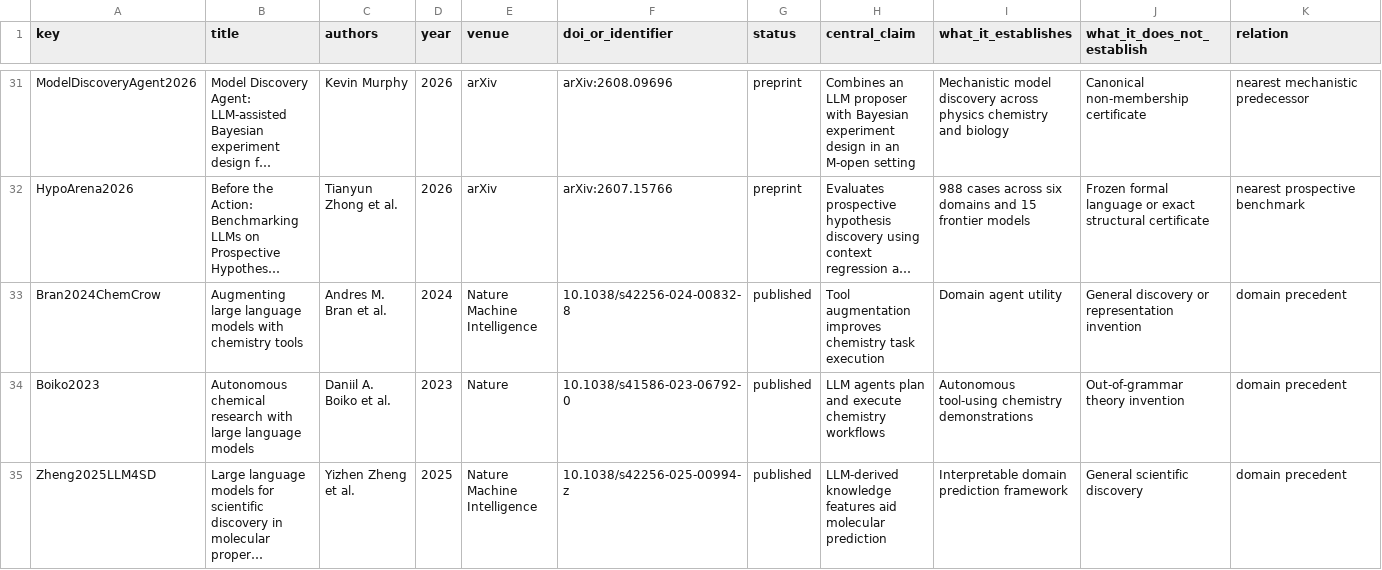
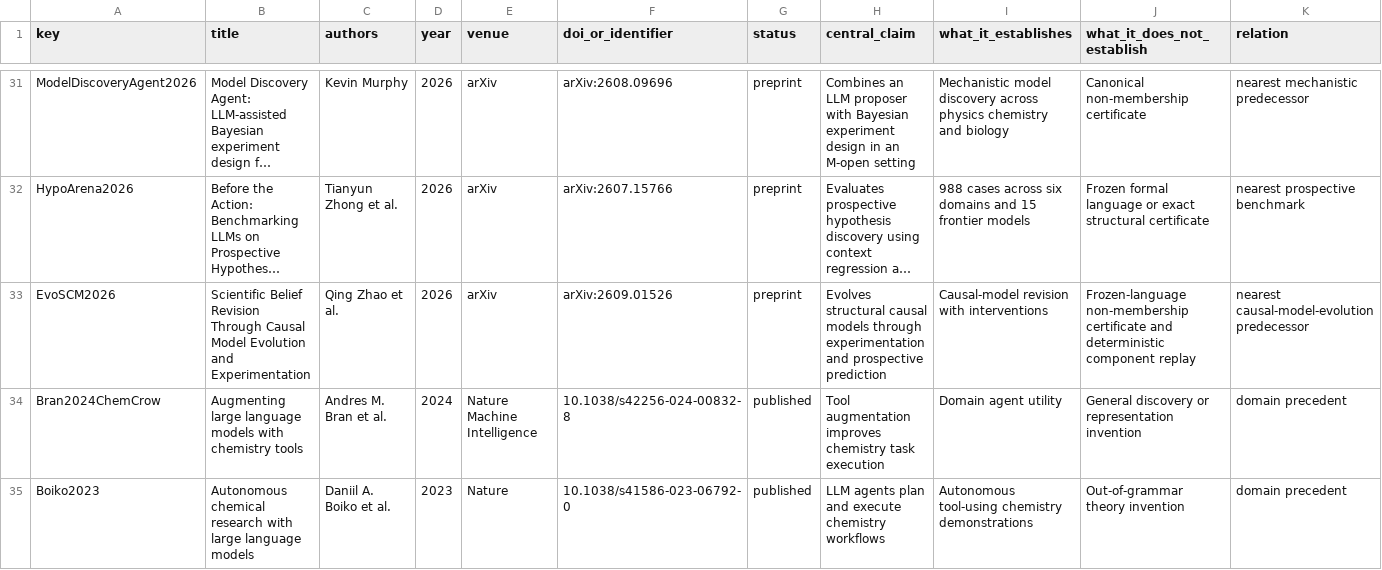
Before and after one commit to gbanyan/abductive-jump, a CSV file: docs/publication/NMI_CITATION_LEDGER.csv, drawn as a sheet; only a part is shown, gaps mark what is left out; the shorter side is filled out with more unchanged rows; long unchanged cells end in …; rows hold the shown columns only; the diff names each change by its address in the sheet, - before the commit and + after, or states it on an @@ line.

Commit message:
docs: update nearest-predecessor literature audit

```diff
--- a/docs/publication/NMI_CITATION_LEDGER.csv
+++ b/docs/publication/NMI_CITATION_LEDGER.csv
+row 33: EvoSCM2026 | Scientific Belief Revision Through Causal Model Evolution and Experimentation | Qing Zhao et al. | 2026 | arXiv | arXiv:2609.01526 | preprint | Evolves structural causal models through experimentation and prospective prediction | Causal-model revision with interventions | Frozen-language non-membership certificate and deterministic component replay | nearest causal-model-evolution predecessor
```
Also changed, not shown: 1 other file.
